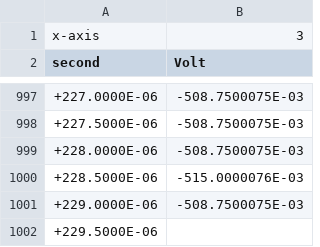
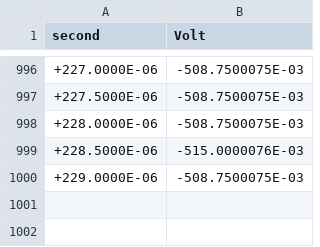
Before and after one commit to EzequielVijande/TP1, a CSV file: Ejercicio 6/mediciones/clk3KHz-fin3KHz/muestreoCosSHin.csv (was Ejercicio 6/mediciones/scope_41.csv), drawn as a sheet; only a part is shown, gaps mark what is left out.

```diff
--- a/Ejercicio 6/mediciones/scope_41.csv
+++ b/Ejercicio 6/mediciones/clk3KHz-fin3KHz/muestreoCosSHin.csv
@@ -1,2 +1 @@
-x-axis,3
 second,Volt
@@ -1001,2 +1000 @@ second,Volt
 +229.0000E-06,-508.7500075E-03
-+229.5000E-06,
```
Also changed, not shown: Ejercicio 6/mediciones/clk20KHz-fin7x5KHz/muestreo3senfXin.csv, Ejercicio 6/mediciones/clk20KHz-fin7x5KHz/muestreoCosenoXin.csv, 64 other files.
